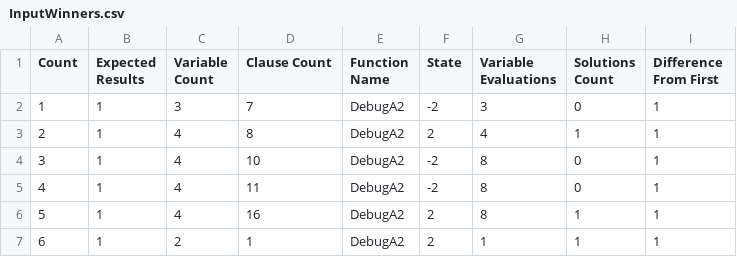
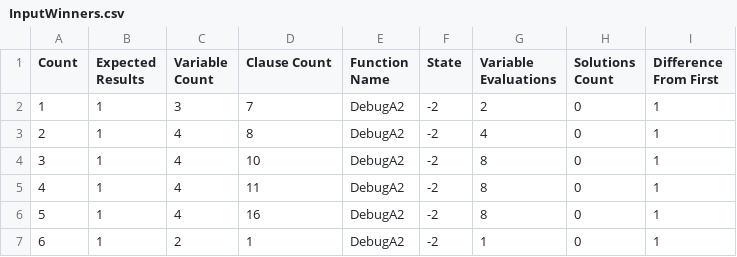
Before and after one commit to TeamJoe/SAT-Solver, a CSV file: out/InputWinners.csv, drawn as a sheet.

```diff
--- a/out/InputWinners.csv
+++ b/out/InputWinners.csv
@@ -1,7 +1,7 @@
 Count,Expected Results,Variable Count,Clause Count,Function Name,State,Variable Evaluations,Solutions Count,Difference From First
-1,1,3,7,DebugA2,-2,3,0,1
-2,1,4,8,DebugA2,2,4,1,1
+1,1,3,7,DebugA2,-2,2,0,1
+2,1,4,8,DebugA2,-2,4,0,1
 3,1,4,10,DebugA2,-2,8,0,1
 4,1,4,11,DebugA2,-2,8,0,1
-5,1,4,16,DebugA2,2,8,1,1
-6,1,2,1,DebugA2,2,1,1,1
+5,1,4,16,DebugA2,-2,8,0,1
+6,1,2,1,DebugA2,-2,1,0,1
```
Also changed, not shown: out/InputOut.csv, out/InputSolutions.csv, 10 other files.
